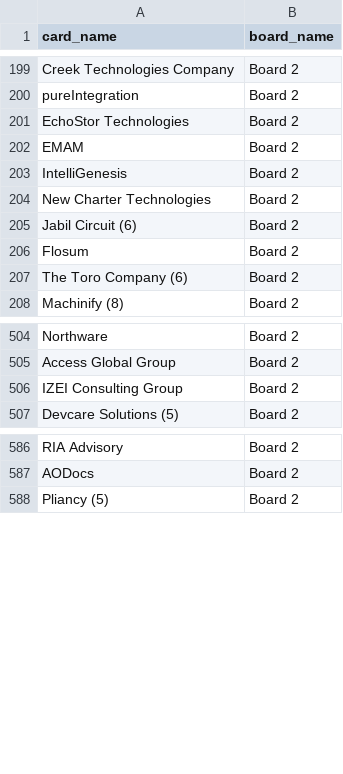
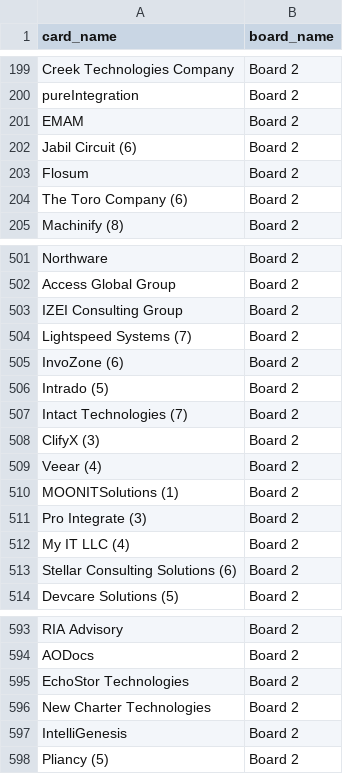
Before and after one commit to Falinkaz/autofdboardv1, a CSV file: cards_export.csv, drawn as a sheet; only a part is shown, gaps mark what is left out.

```diff
--- a/cards_export.csv
+++ b/cards_export.csv
@@ -200,6 +200,3 @@ Creek Technologies Company,Board 2
 pureIntegration,Board 2
-EchoStor Technologies,Board 2
 EMAM,Board 2
-IntelliGenesis,Board 2
-New Charter Technologies,Board 2
 Jabil Circuit (6),Board 2
@@ -507,2 +504,12 @@ Access Global Group,Board 2
 IZEI Consulting Group,Board 2
+Lightspeed Systems (7),Board 2
+InvoZone (6),Board 2
+Intrado (5),Board 2
+Intact Technologies (7),Board 2
+ClifyX (3),Board 2
+Veear (4),Board 2
+MOONITSolutions (1),Board 2
+Pro Integrate (3),Board 2
+My IT LLC (4),Board 2
+Stellar Consulting Solutions (6),Board 2
 Devcare Solutions (5),Board 2
@@ -588,2 +595,5 @@ RIA Advisory,Board 2
 AODocs,Board 2
+EchoStor Technologies,Board 2
+New Charter Technologies,Board 2
+IntelliGenesis,Board 2
 Pliancy (5),Board 2
```
